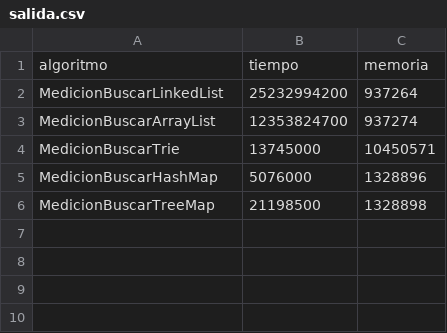
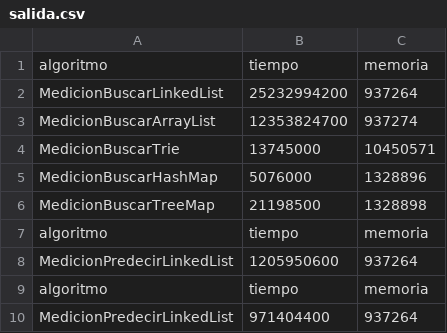
Before and after one commit to Joseignlave1/UT6_TA3, a CSV file: src/salida.csv, drawn as a sheet; the diff names each change by its address in the sheet, - before the commit and + after, or states it on an @@ line.

Commit message:
MedicionPredecirLinkedList

```diff
--- a/src/salida.csv
+++ b/src/salida.csv
+row 7: algoritmo | tiempo | memoria
+row 8: MedicionPredecirLinkedList | 1205950600 | 937264
+row 9: algoritmo | tiempo | memoria
+row 10: MedicionPredecirLinkedList | 971404400 | 937264
```
Also changed, not shown: 2 other files.
